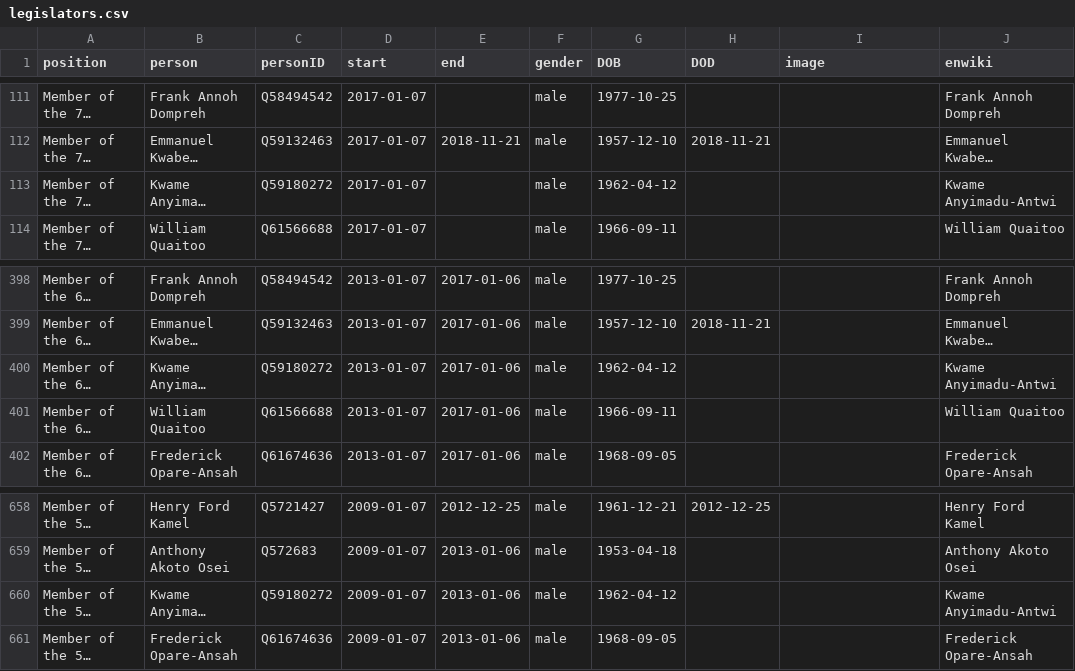
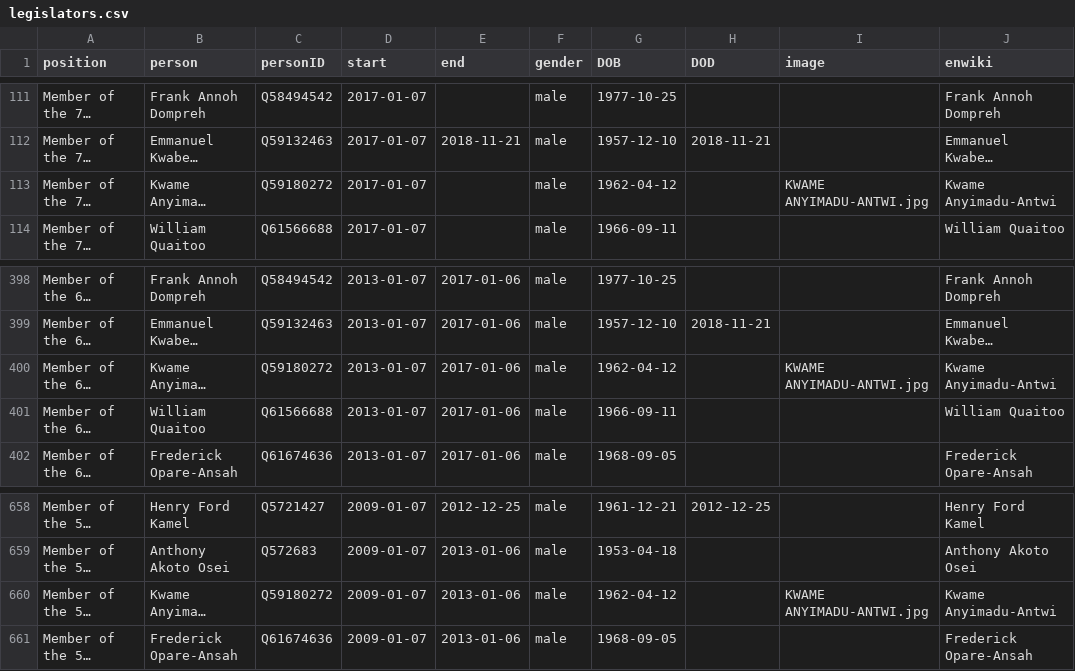
Before and after one commit to every-politician-scrapers/ghana-ministers, a CSV file: html/legislators.csv, drawn as a sheet; only a part is shown, gaps mark what is left out; long unchanged cells end in …; the diff names each change by its address in the sheet, - before the commit and + after, or states it on an @@ line.

Commit message:
PCB update

```diff
--- a/html/legislators.csv
+++ b/html/legislators.csv
-I113 (image): (empty)
+I113 (image): KWAME ANYIMADU-ANTWI.jpg
-I400 (image): (empty)
+I400 (image): KWAME ANYIMADU-ANTWI.jpg
-I660 (image): (empty)
+I660 (image): KWAME ANYIMADU-ANTWI.jpg
```
